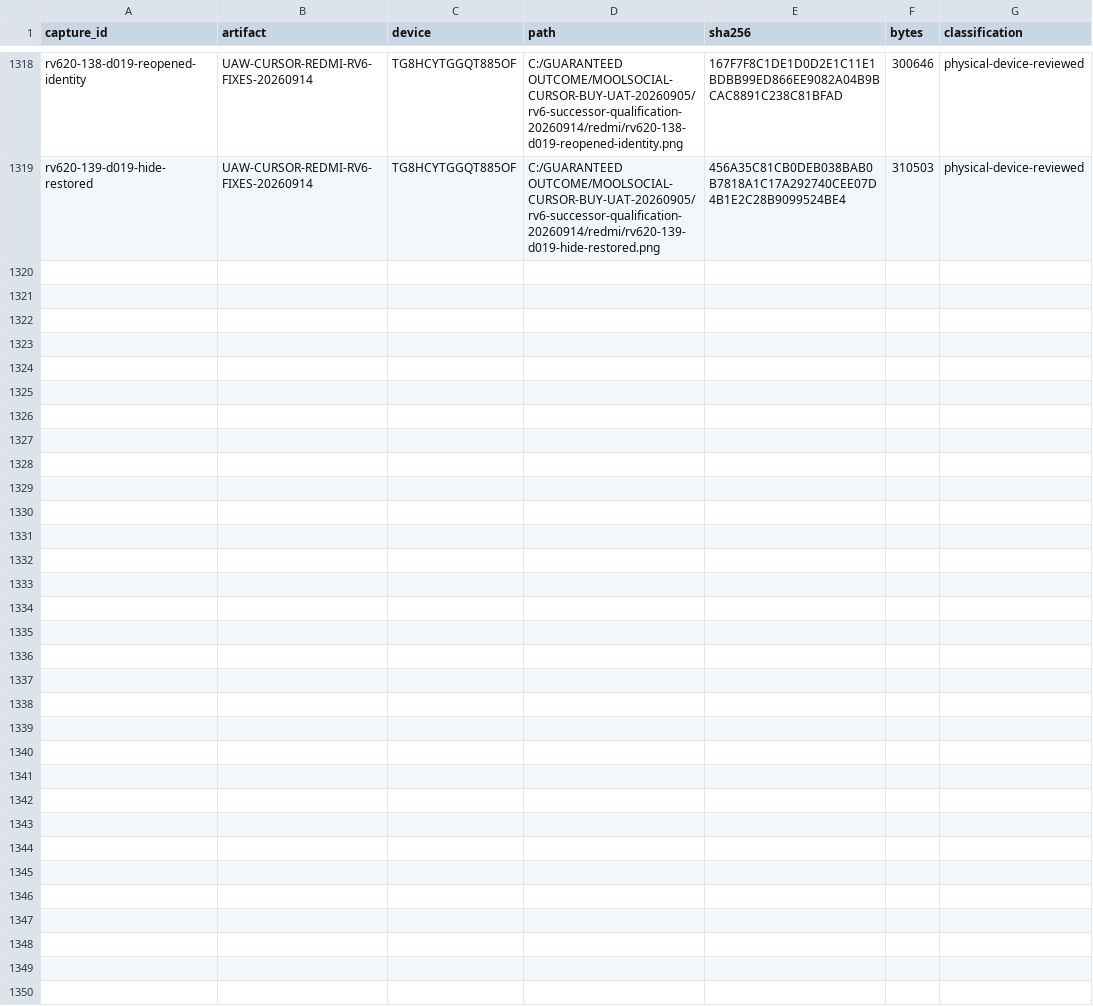
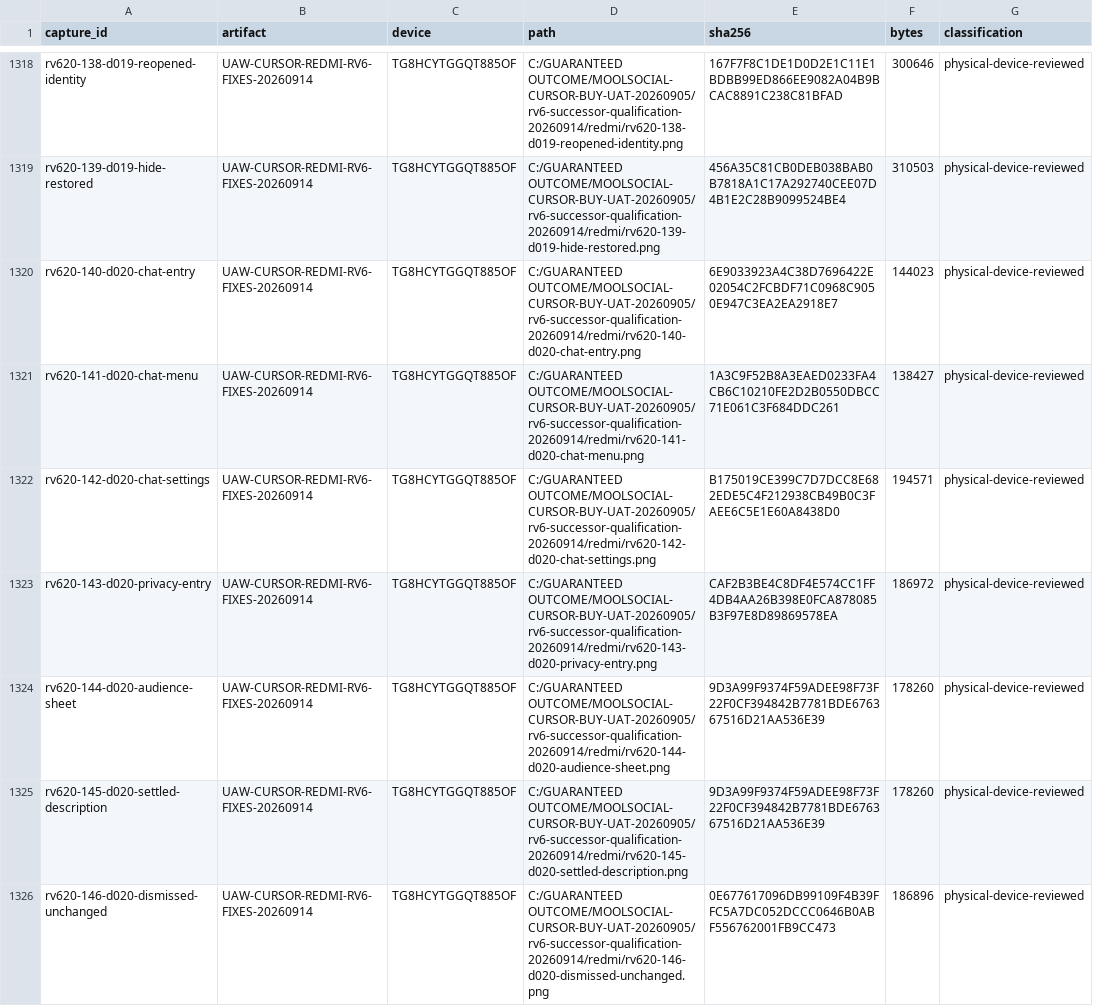
Before and after one commit to Supermanditech/MOOLSOCIAL-PRODUCTION, a CSV file: docs/quality/cursor-redmi-v6-audit-20260913/EVIDENCE.csv, drawn as a sheet; only a part is shown, gaps mark what is left out; the diff names each change by its address in the sheet, - before the commit and + after, or states it on an @@ line.

Commit message:
ui(redmi-v6-audit-20260913): record D020 Redmi privacy sheet acceptance

```diff
--- a/docs/quality/cursor-redmi-v6-audit-20260913/EVIDENCE.csv
+++ b/docs/quality/cursor-redmi-v6-audit-20260913/EVIDENCE.csv
+row 1320: rv620-140-d020-chat-entry | UAW-CURSOR-REDMI-RV6-FIXES-20260914 | TG8HCYTGGQT885OF | C:/GUARANTEED OUTCOME/MOOLSOCIAL-CURSOR-BUY-UAT-20260905/rv6-successor-qualification-20260914/redmi/rv620-140-d020-chat-entry.png | 6E9033923A4C38D7696422E02054C2FCBDF71C0968C9050E947C3EA2EA2918E7 | 144023 | physical-device-reviewed
+row 1321: rv620-141-d020-chat-menu | UAW-CURSOR-REDMI-RV6-FIXES-20260914 | TG8HCYTGGQT885OF | C:/GUARANTEED OUTCOME/MOOLSOCIAL-CURSOR-BUY-UAT-20260905/rv6-successor-qualification-20260914/redmi/rv620-141-d020-chat-menu.png | 1A3C9F52B8A3EAED0233FA4CB6C10210FE2D2B0550DBCC71E061C3F684DDC261 | 138427 | physical-device-reviewed
+row 1322: rv620-142-d020-chat-settings | UAW-CURSOR-REDMI-RV6-FIXES-20260914 | TG8HCYTGGQT885OF | C:/GUARANTEED OUTCOME/MOOLSOCIAL-CURSOR-BUY-UAT-20260905/rv6-successor-qualification-20260914/redmi/rv620-142-d020-chat-settings.png | B175019CE399C7D7DCC8E682EDE5C4F212938CB49B0C3FAEE6C5E1E60A8438D0 | 194571 | physical-device-reviewed
+row 1323: rv620-143-d020-privacy-entry | UAW-CURSOR-REDMI-RV6-FIXES-20260914 | TG8HCYTGGQT885OF | C:/GUARANTEED OUTCOME/MOOLSOCIAL-CURSOR-BUY-UAT-20260905/rv6-successor-qualification-20260914/redmi/rv620-143-d020-privacy-entry.png | CAF2B3BE4C8DF4E574CC1FF4DB4AA26B398E0FCA878085B3F97E8D89869578EA | 186972 | physical-device-reviewed
+row 1324: rv620-144-d020-audience-sheet | UAW-CURSOR-REDMI-RV6-FIXES-20260914 | TG8HCYTGGQT885OF | C:/GUARANTEED OUTCOME/MOOLSOCIAL-CURSOR-BUY-UAT-20260905/rv6-successor-qualification-20260914/redmi/rv620-144-d020-audience-sheet.png | 9D3A99F9374F59ADEE98F73F22F0CF394842B7781BDE676367516D21AA536E39 | 178260 | physical-device-reviewed
+row 1325: rv620-145-d020-settled-description | UAW-CURSOR-REDMI-RV6-FIXES-20260914 | TG8HCYTGGQT885OF | C:/GUARANTEED OUTCOME/MOOLSOCIAL-CURSOR-BUY-UAT-20260905/rv6-successor-qualification-20260914/redmi/rv620-145-d020-settled-description.png | 9D3A99F9374F59ADEE98F73F22F0CF394842B7781BDE676367516D21AA536E39 | 178260 | physical-device-reviewed
+row 1326: rv620-146-d020-dismissed-unchanged | UAW-CURSOR-REDMI-RV6-FIXES-20260914 | TG8HCYTGGQT885OF | C:/GUARANTEED OUTCOME/MOOLSOCIAL-CURSOR-BUY-UAT-20260905/rv6-successor-qualification-20260914/redmi/rv620-146-d020-dismissed-unchanged.png | 0E677617096DB99109F4B39FFC5A7DC052DCCC0646B0ABF556762001FB9CC473 | 186896 | physical-device-reviewed
```
Also changed, not shown: 3 other files.
